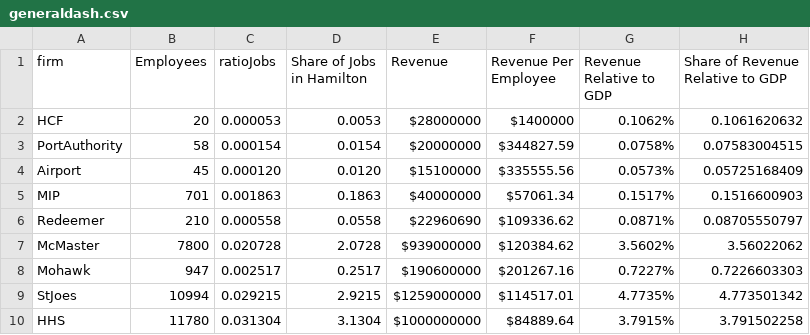
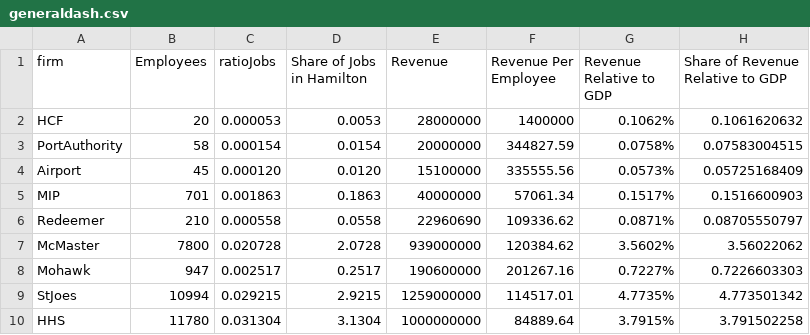
Before and after one commit to DeBraid/hec, a CSV file: csv/generaldash.csv, drawn as a sheet.

Commit message:
general dashboard showing revenue and revenue per employee

```diff
--- a/csv/generaldash.csv
+++ b/csv/generaldash.csv
@@ -1,10 +1,10 @@
 firm,Employees,ratioJobs,Share of Jobs in Hamilton,Revenue,Revenue Per Employee,Revenue Relative to GDP,Share of Revenue Relative to GDP
-HCF,20,0.000053,0.0053,$28000000,$1400000,0.1062%,0.1061620632
-PortAuthority,58,0.000154,0.0154,$20000000,$344827.59,0.0758%,0.07583004515
-Airport,45,0.000120,0.0120,$15100000,$335555.56,0.0573%,0.05725168409
-MIP,701,0.001863,0.1863,$40000000,$57061.34,0.1517%,0.1516600903
-Redeemer,210,0.000558,0.0558,$22960690,$109336.62,0.0871%,0.08705550797
-McMaster,7800,0.020728,2.0728,$939000000,$120384.62,3.5602%,3.56022062
-Mohawk,947,0.002517,0.2517,$190600000,$201267.16,0.7227%,0.7226603303
-StJoes,10994,0.029215,2.9215,$1259000000,$114517.01,4.7735%,4.773501342
-HHS,11780,0.031304,3.1304,$1000000000,$84889.64,3.7915%,3.791502258
+HCF,20,0.000053,0.0053,28000000,1400000,0.1062%,0.1061620632
+PortAuthority,58,0.000154,0.0154,20000000,344827.59,0.0758%,0.07583004515
+Airport,45,0.000120,0.0120,15100000,335555.56,0.0573%,0.05725168409
+MIP,701,0.001863,0.1863,40000000,57061.34,0.1517%,0.1516600903
+Redeemer,210,0.000558,0.0558,22960690,109336.62,0.0871%,0.08705550797
+McMaster,7800,0.020728,2.0728,939000000,120384.62,3.5602%,3.56022062
+Mohawk,947,0.002517,0.2517,190600000,201267.16,0.7227%,0.7226603303
+StJoes,10994,0.029215,2.9215,1259000000,114517.01,4.7735%,4.773501342
+HHS,11780,0.031304,3.1304,1000000000,84889.64,3.7915%,3.791502258
```
Also changed, not shown: 1 other file.
